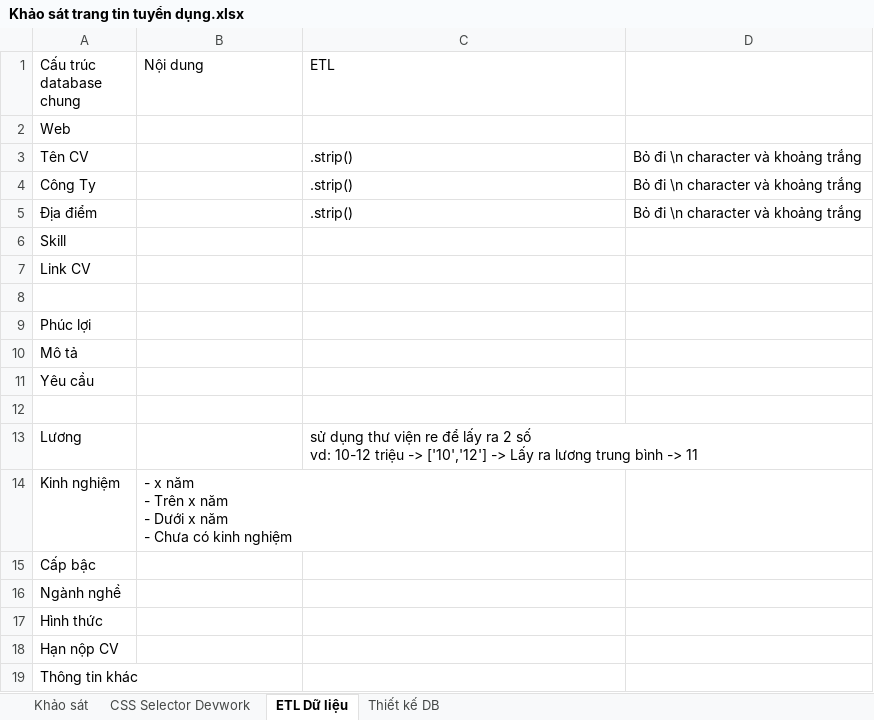
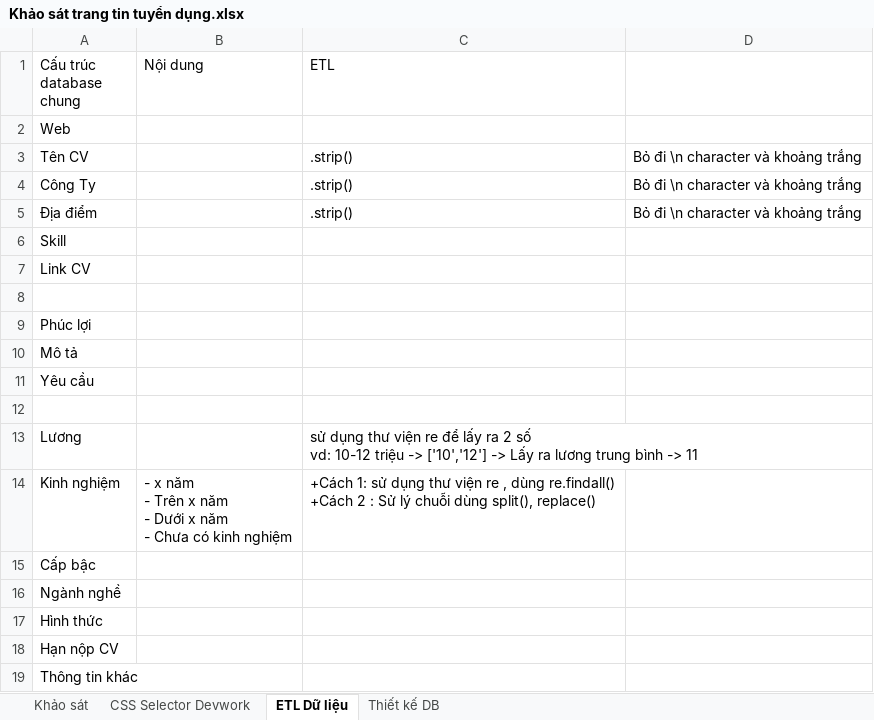
Before and after one commit to thainq1402/DevWorkSpider, an Excel workbook: Khảo sát trang tin tuyển dụng.xlsx, sheet ETL Dữ liệu, drawn as a sheet; values as stored, in another font and other column widths than the file's, no borders; ↵ is a line break in a cell; the diff names each change by its address in the sheet, - before the commit and + after, or states it on an @@ line.

```diff
--- a/Khảo sát trang tin tuyển dụng.xlsx (sheet ETL Dữ liệu)
+++ b/Khảo sát trang tin tuyển dụng.xlsx (sheet ETL Dữ liệu)
-C14 (ETL): (empty)
+C14 (ETL): +Cách 1: sử dụng thư viện re , dùng re.findall() ↵ +Cách 2 : Sử lý chuỗi dùng split(), replace()
```
Also changed, not shown: 3 other files.
